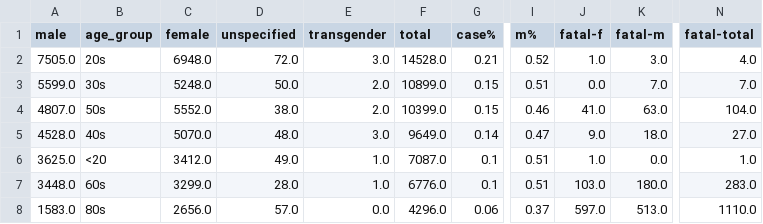
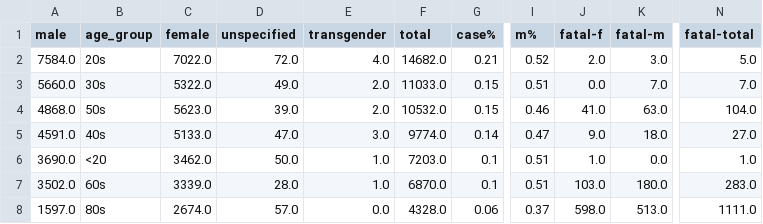
Before and after one commit to tamccullough/covon, a CSV file: datasets/2020/on_cases.csv, drawn as a sheet; only a part is shown, gaps mark what is left out; the diff covers the shown part only; the diff names each change by its address in the sheet, - before the commit and + after, or states it on an @@ line.

```diff
--- a/datasets/2020/on_cases.csv
+++ b/datasets/2020/on_cases.csv
-A2 (male): 7505.0
+A2 (male): 7584.0
-C2 (female): 6948.0
+C2 (female): 7022.0
-E2 (transgender): 3.0
+E2 (transgender): 4.0
-F2 (total): 14528.0
+F2 (total): 14682.0
-J2 (fatal-f): 1.0
+J2 (fatal-f): 2.0
-N2 (fatal-total): 4.0
+N2 (fatal-total): 5.0
-A3 (male): 5599.0
+A3 (male): 5660.0
-C3 (female): 5248.0
+C3 (female): 5322.0
-D3 (unspecified): 50.0
+D3 (unspecified): 49.0
-F3 (total): 10899.0
+F3 (total): 11033.0
-A4 (male): 4807.0
+A4 (male): 4868.0
-C4 (female): 5552.0
+C4 (female): 5623.0
-D4 (unspecified): 38.0
+D4 (unspecified): 39.0
-F4 (total): 10399.0
+F4 (total): 10532.0
-A5 (male): 4528.0
+A5 (male): 4591.0
-C5 (female): 5070.0
+C5 (female): 5133.0
-D5 (unspecified): 48.0
+D5 (unspecified): 47.0
-F5 (total): 9649.0
+F5 (total): 9774.0
-A6 (male): 3625.0
+A6 (male): 3690.0
-C6 (female): 3412.0
+C6 (female): 3462.0
-D6 (unspecified): 49.0
+D6 (unspecified): 50.0
-F6 (total): 7087.0
+F6 (total): 7203.0
-A7 (male): 3448.0
+A7 (male): 3502.0
-C7 (female): 3299.0
+C7 (female): 3339.0
-F7 (total): 6776.0
+F7 (total): 6870.0
-A8 (male): 1583.0
+A8 (male): 1597.0
-C8 (female): 2656.0
+C8 (female): 2674.0
-F8 (total): 4296.0
+F8 (total): 4328.0
-J8 (fatal-f): 597.0
+J8 (fatal-f): 598.0
-N8 (fatal-total): 1110.0
+N8 (fatal-total): 1111.0
```
Also changed, not shown: 16 edited cells elsewhere in this file, datasets/2020/fatal.csv, 48 other files.
